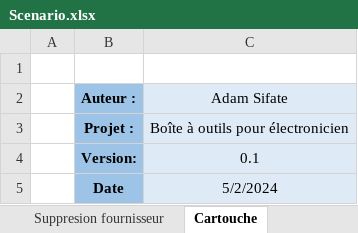
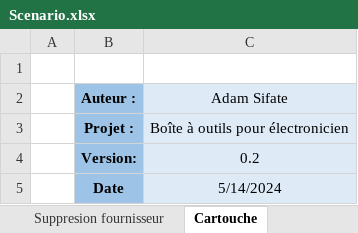
Before and after one commit to AdamCPNV/Boite_a_outils_pour_electronicien, an Excel workbook: Documentation/Scenario/Scenario.xlsx, sheet Cartouche, drawn as a sheet; values as stored, in another font and other column widths than the file's, no borders; the diff names each change by its address in the sheet, - before the commit and + after, or states it on an @@ line.

```diff
--- a/Documentation/Scenario/Scenario.xlsx (sheet Cartouche)
+++ b/Documentation/Scenario/Scenario.xlsx (sheet Cartouche)
-C4 (Adam Sifate): 0.1
+C4 (Adam Sifate): 0.2
-C5 (Adam Sifate): 5/2/2024
+C5 (Adam Sifate): 5/14/2024
```
Also changed, not shown: sheet Point 3, sheet Point 2.2, sheet Point 2.1, sheet Point 1, other sheet tabs, 8 other files.
